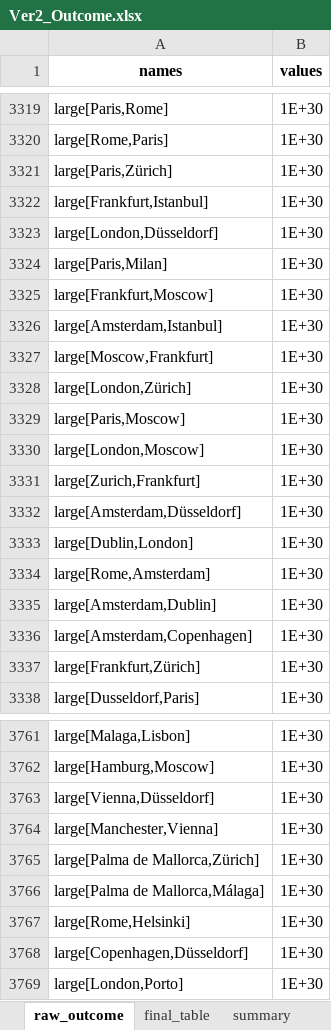
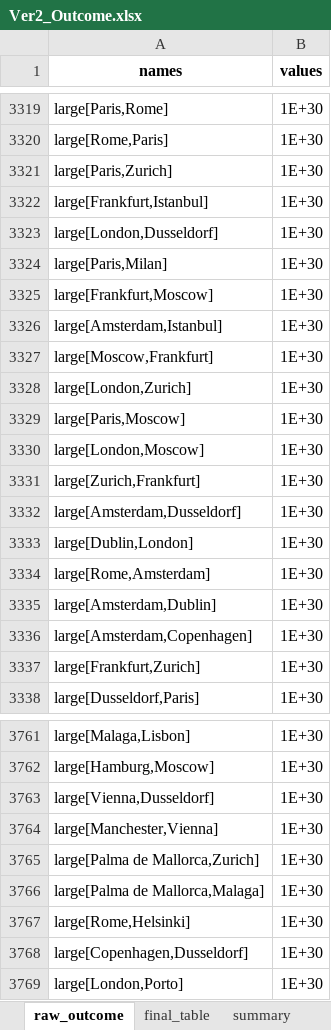
Before and after one commit to FinancesWereTooBoring/ManagementScience, an Excel workbook: output/Ver2_Outcome.xlsx, sheet raw_outcome, drawn as a sheet; only a part is shown, gaps mark what is left out; values as stored, in another font and other column widths than the file's, no borders; the diff covers the shown part only; the diff names each change by its address in the sheet, - before the commit and + after, or states it on an @@ line.

```diff
--- a/output/Ver2_Outcome.xlsx (sheet raw_outcome)
+++ b/output/Ver2_Outcome.xlsx (sheet raw_outcome)
-A3321 (names): large[Paris,Zürich]
+A3321 (names): large[Paris,Zurich]
-A3323 (names): large[London,Düsseldorf]
+A3323 (names): large[London,Dusseldorf]
-A3328 (names): large[London,Zürich]
+A3328 (names): large[London,Zurich]
-A3332 (names): large[Amsterdam,Düsseldorf]
+A3332 (names): large[Amsterdam,Dusseldorf]
-A3337 (names): large[Frankfurt,Zürich]
+A3337 (names): large[Frankfurt,Zurich]
-A3763 (names): large[Vienna,Düsseldorf]
+A3763 (names): large[Vienna,Dusseldorf]
-A3765 (names): large[Palma de Mallorca,Zürich]
+A3765 (names): large[Palma de Mallorca,Zurich]
-A3766 (names): large[Palma de Mallorca,Málaga]
+A3766 (names): large[Palma de Mallorca,Malaga]
-A3768 (names): large[Copenhagen,Düsseldorf]
+A3768 (names): large[Copenhagen,Dusseldorf]
```
Also changed, not shown: 471 edited cells elsewhere in this sheet, sheet final_table, sheet summary, 2 other files.
